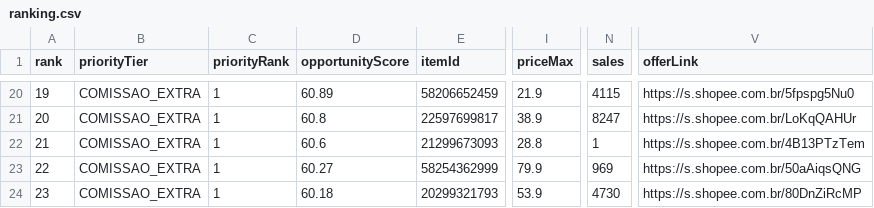
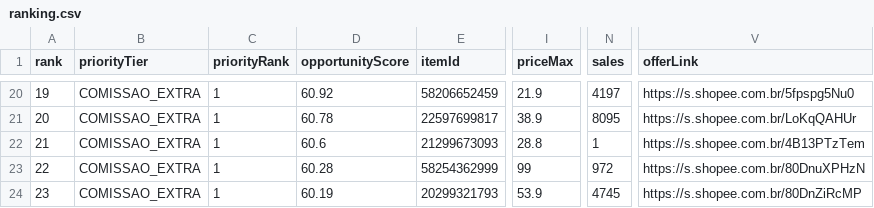
Before and after one commit to adelrib27/blogger-automation1, a CSV file: casa_decoracao/data/shopee_oportunidades/ranking.csv, drawn as a sheet; only a part is shown, gaps mark what is left out; the diff covers the shown part only; the diff names each change by its address in the sheet, - before the commit and + after, or states it on an @@ line.

```diff
--- a/casa_decoracao/data/shopee_oportunidades/ranking.csv
+++ b/casa_decoracao/data/shopee_oportunidades/ranking.csv
-D20 (opportunityScore): 60.89
+D20 (opportunityScore): 60.92
-N20 (sales): 4115
+N20 (sales): 4197
-D21 (opportunityScore): 60.8
+D21 (opportunityScore): 60.78
-N21 (sales): 8247
+N21 (sales): 8095
-D23 (opportunityScore): 60.27
+D23 (opportunityScore): 60.28
-I23 (priceMax): 79.9
+I23 (priceMax): 99
-N23 (sales): 969
+N23 (sales): 972
-V23 (offerLink): https://s.shopee.com.br/50aAiqsQNG
+V23 (offerLink): https://s.shopee.com.br/80DnuXPHzN
-D24 (opportunityScore): 60.18
+D24 (opportunityScore): 60.19
-N24 (sales): 4730
+N24 (sales): 4745
```
Also changed, not shown: 1 added row, 1 removed row and 110 edited cells elsewhere in this file, 7 other files.
